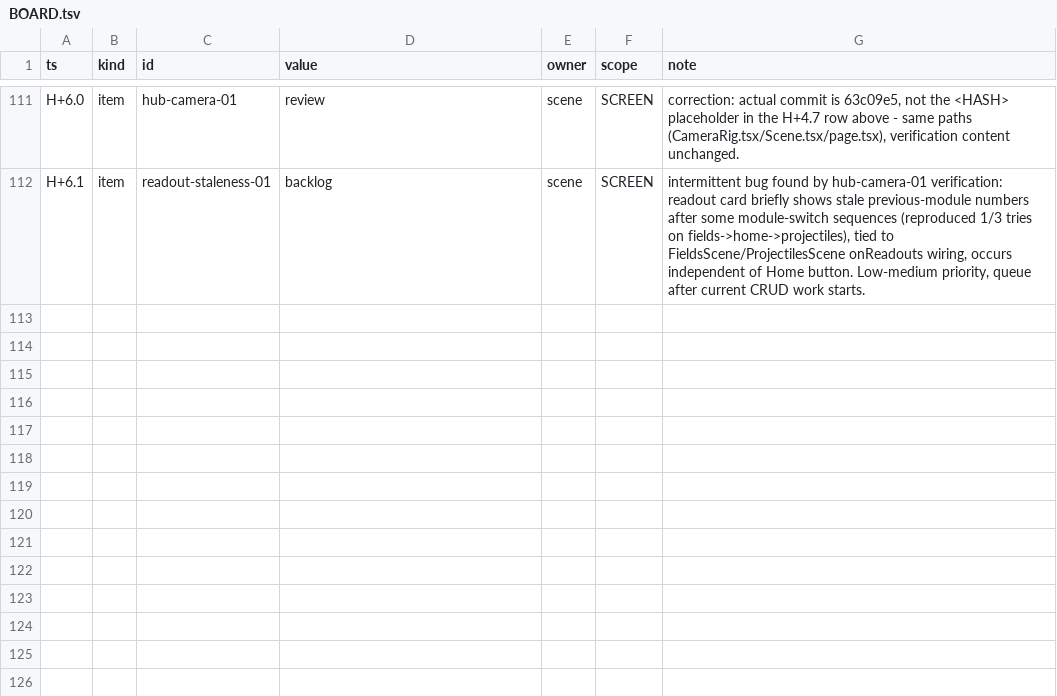
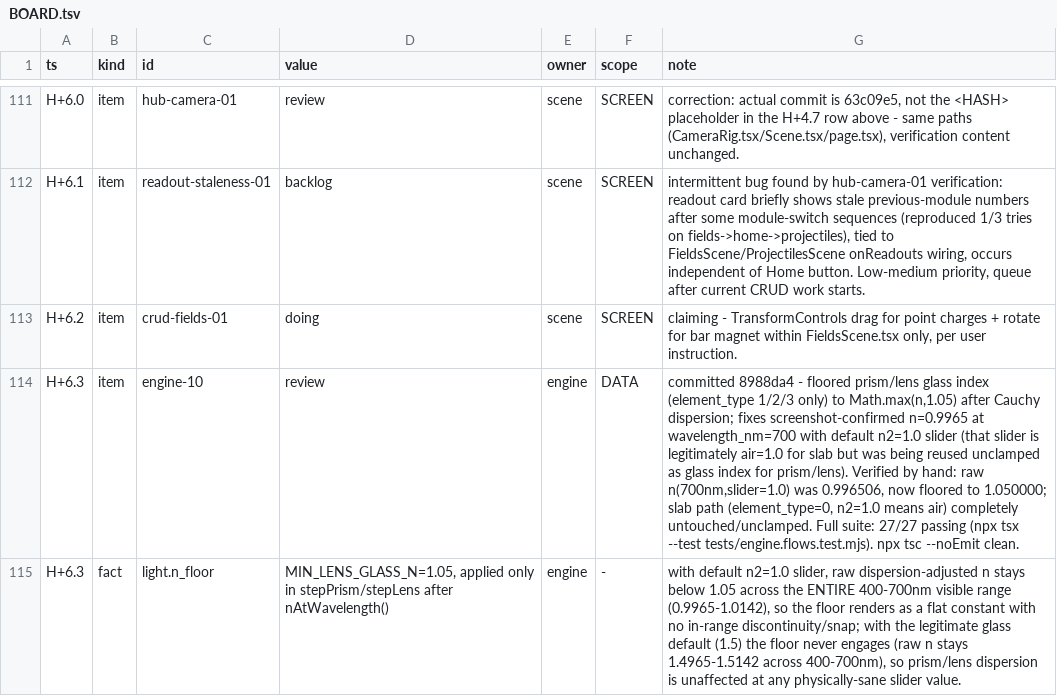
Before and after one commit to TriNguyen1110/physics-playground, a TSV file: BOARD.tsv, drawn as a sheet; only a part is shown, gaps mark what is left out; the diff names each change by its address in the sheet, - before the commit and + after, or states it on an @@ line.

Commit message:
board: engine-10 review (fixed n<1 lens/prism bug, floored at 1.05)

```diff
--- a/BOARD.tsv
+++ b/BOARD.tsv
+row 113: H+6.2 | item | crud-fields-01 | doing | scene | SCREEN | claiming - TransformControls drag for point charges + rotate for bar magnet within FieldsScene.tsx only, per user instruction.
+row 114: H+6.3 | item | engine-10 | review | engine | DATA | committed 8988da4 - floored prism/lens glass index (element_type 1/2/3 only) to Math.max(n,1.05) after Cauchy dispersion; fixes screenshot-confirmed n=0.9965 at wavelength_nm=700 with default n2=1.0 slider (that slider is legitimately air=1.0 for slab but was being reused unclamped as glass index for prism/lens). Verified by hand: raw n(700nm,slider=1.0) was 0.996506, now floored to 1.050000; slab path (element_type=0, n2=1.0 means air) completely untouched/unclamped. Full suite: 27/27 passing (npx tsx --test tests/engine.flows.test.mjs). npx tsc --noEmit clean.
+row 115: H+6.3 | fact | light.n_floor | MIN_LENS_GLASS_N=1.05, applied only in stepPrism/stepLens after nAtWavelength() | engine | - | with default n2=1.0 slider, raw dispersion-adjusted n stays below 1.05 across the ENTIRE 400-700nm visible range (0.9965-1.0142), so the floor renders as a flat constant with no in-range discontinuity/snap; with the legitimate glass default (1.5) the floor never engages (raw n stays 1.4965-1.5142 across 400-700nm), so prism/lens dispersion is unaffected at any physically-sane slider value.
```
